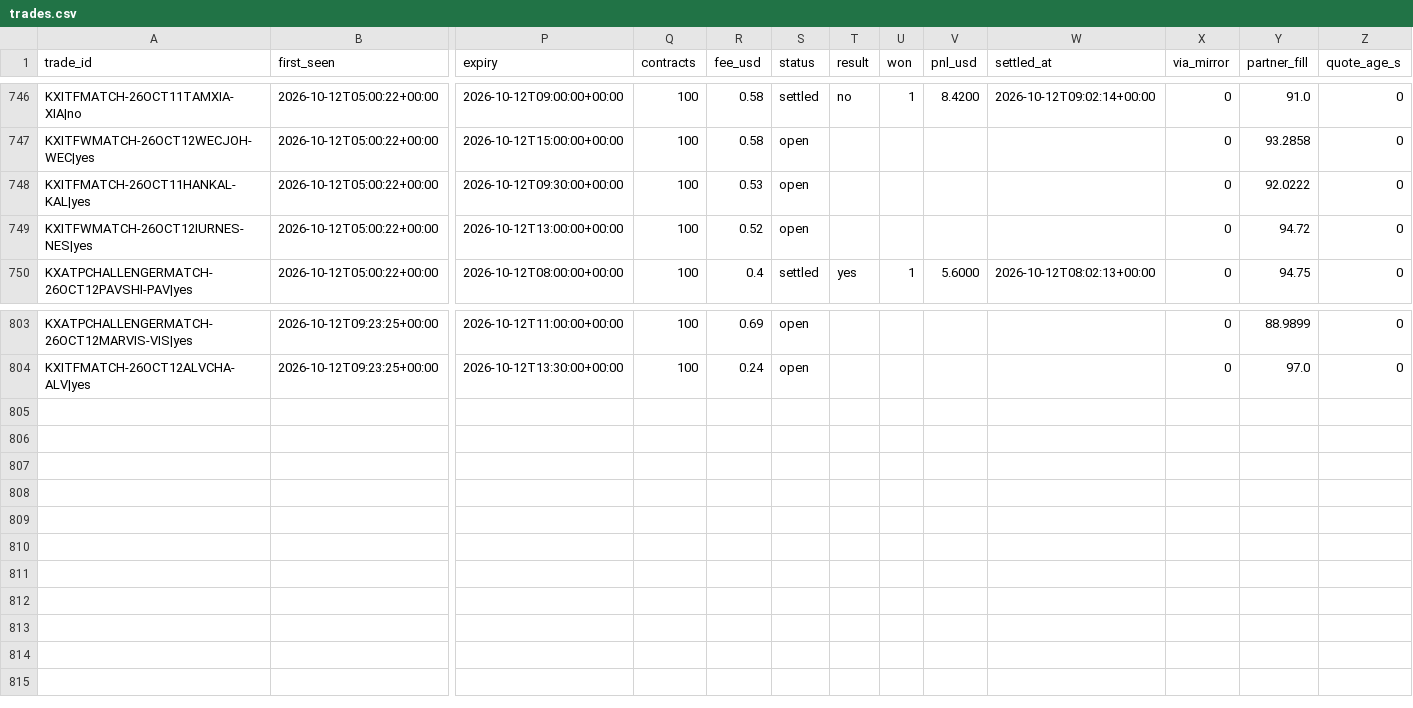
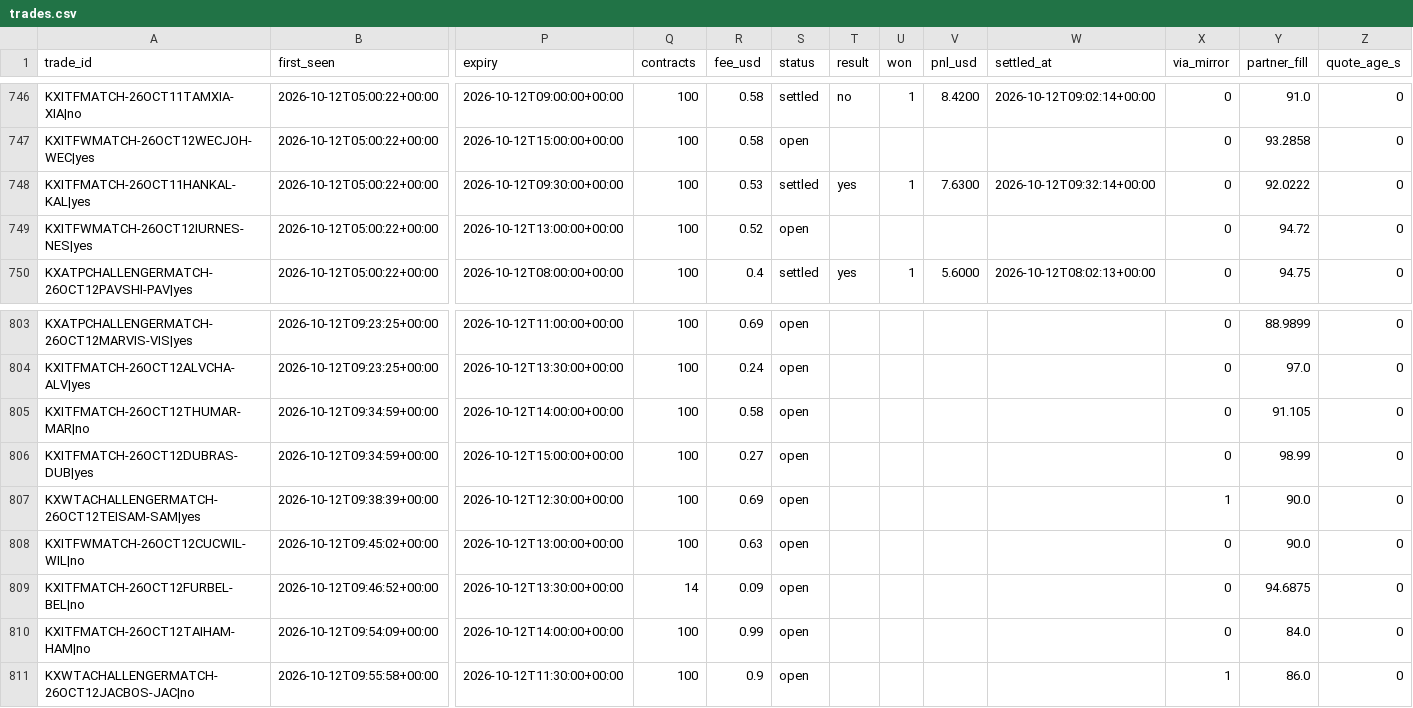
Before and after one commit to UseSoap/Kalshi-Scanner, a CSV file: data/trades.csv, drawn as a sheet; only a part is shown, gaps mark what is left out; rows hold the shown columns only; the diff names each change by its address in the sheet, - before the commit and + after, or states it on an @@ line.

Commit message:
data: scan 2026-10-12T09:58Z

```diff
--- a/data/trades.csv
+++ b/data/trades.csv
-S748 (status): open
+S748 (status): settled
-T748 (result): (empty)
+T748 (result): yes
-U748 (won): (empty)
+U748 (won): 1
-V748 (pnl_usd): (empty)
+V748 (pnl_usd): 7.6300
-W748 (settled_at): (empty)
+W748 (settled_at): 2026-10-12T09:32:14+00:00
+row 805: KXITFMATCH-26OCT12THUMAR-MAR|no | 2026-10-12T09:34:59+00:00 | 2026-10-12T14:00:00+00:00 | 100 | 0.58 | open |  |  |  |  | 0 | 91.105 | 0
+row 806: KXITFMATCH-26OCT12DUBRAS-DUB|yes | 2026-10-12T09:34:59+00:00 | 2026-10-12T15:00:00+00:00 | 100 | 0.27 | open |  |  |  |  | 0 | 98.99 | 0
+row 807: KXWTACHALLENGERMATCH-26OCT12TEISAM-SAM|yes | 2026-10-12T09:38:39+00:00 | 2026-10-12T12:30:00+00:00 | 100 | 0.69 | open |  |  |  |  | 1 | 90.0 | 0
+row 808: KXITFWMATCH-26OCT12CUCWIL-WIL|no | 2026-10-12T09:45:02+00:00 | 2026-10-12T13:00:00+00:00 | 100 | 0.63 | open |  |  |  |  | 0 | 90.0 | 0
+row 809: KXITFMATCH-26OCT12FURBEL-BEL|no | 2026-10-12T09:46:52+00:00 | 2026-10-12T13:30:00+00:00 | 14 | 0.09 | open |  |  |  |  | 0 | 94.6875 | 0
+row 810: KXITFMATCH-26OCT12TAIHAM-HAM|no | 2026-10-12T09:54:09+00:00 | 2026-10-12T14:00:00+00:00 | 100 | 0.99 | open |  |  |  |  | 0 | 84.0 | 0
+row 811: KXWTACHALLENGERMATCH-26OCT12JACBOS-JAC|no | 2026-10-12T09:55:58+00:00 | 2026-10-12T11:30:00+00:00 | 100 | 0.9 | open |  |  |  |  | 1 | 86.0 | 0
```
Also changed, not shown: data/games.csv, data/trades_95.csv, 1 other file.
